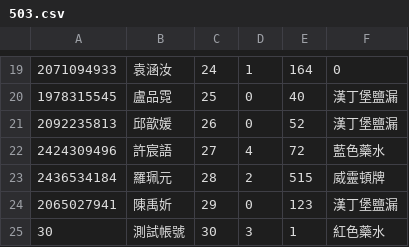
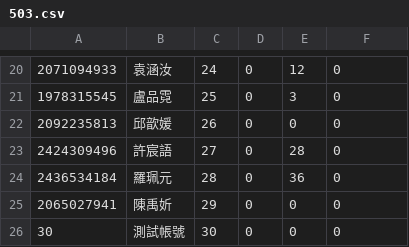
Before and after one commit to 94227zsps/api112, a CSV file: 503.csv, drawn as a sheet; only a part is shown, gaps mark what is left out; the diff covers the shown part only.

```diff
--- a/503.csv
+++ b/503.csv
@@ -19,7 +20,7 @@
-2071094933,袁涵汝,24,1,164,0
-1978315545,盧品霓,25,0,40,漢丁堡鹽漏
-2092235813,邱歆媛,26,0,52,漢丁堡鹽漏
-2424309496,許宸語,27,4,72,藍色藥水
-2436534184,羅珮元,28,2,515,威靈頓牌
-2065027941,陳禹妡,29,0,123,漢丁堡鹽漏
-30,測試帳號,30,3,1,紅色藥水
+2071094933,袁涵汝,24,0,12,0
+1978315545,盧品霓,25,0,3,0
+2092235813,邱歆媛,26,0,0,0
+2424309496,許宸語,27,0,28,0
+2436534184,羅珮元,28,0,36,0
+2065027941,陳禹妡,29,0,0,0
+30,測試帳號,30,0,0,0
```
Also changed, not shown: 1 added row and 31 edited cells elsewhere in this file, 501.csv, 502.csv.
